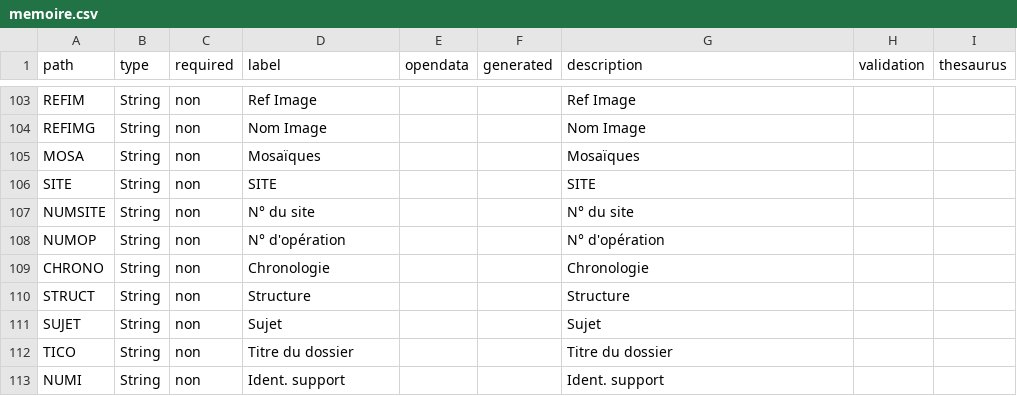
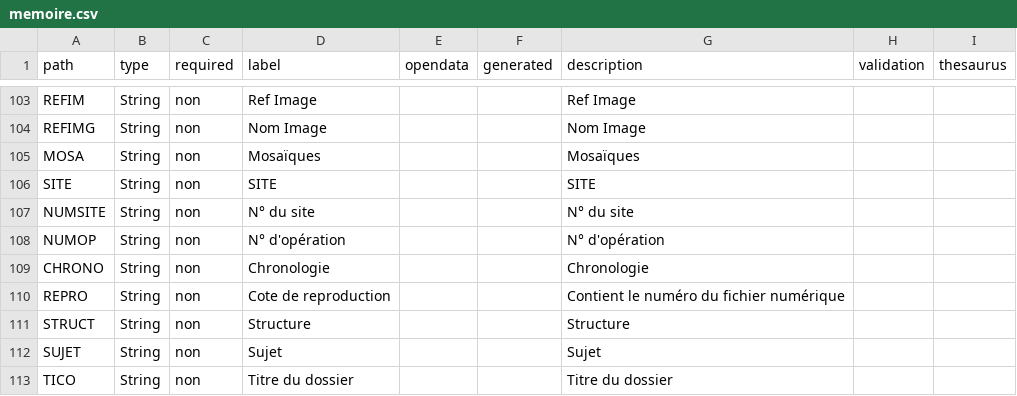
Before and after one commit to betagouv/pop, a CSV file: csv/memoire.csv, drawn as a sheet; only a part is shown, gaps mark what is left out; the shorter side is filled out with more unchanged rows; the diff names each change by its address in the sheet, - before the commit and + after, or states it on an @@ line.

```diff
--- a/csv/memoire.csv
+++ b/csv/memoire.csv
+row 110: REPRO | String | non | Cote de reproduction |  |  | Contient le numéro du fichier numérique
```
Also changed, not shown: csv/museo.csv, csv/palissy.csv, 9 other files.
